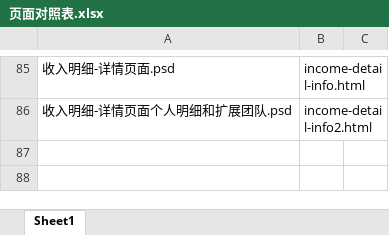
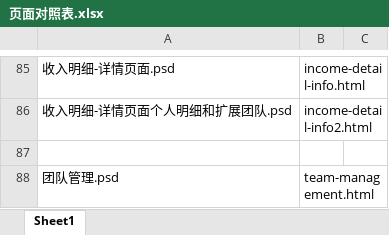
Before and after one commit to lilinchun1/weidai2.0, an Excel workbook: 页面对照表.xlsx, sheet Sheet1, drawn as a sheet; only a part is shown, gaps mark what is left out; values as stored, in another font and other column widths than the file's, no borders; the diff names each change by its address in the sheet, - before the commit and + after, or states it on an @@ line.

```diff
--- a/页面对照表.xlsx (sheet Sheet1)
+++ b/页面对照表.xlsx (sheet Sheet1)
+row 87: (empty)
+row 88: 团队管理.psd | team-management.html
```
Also changed, not shown: 4 other files.
